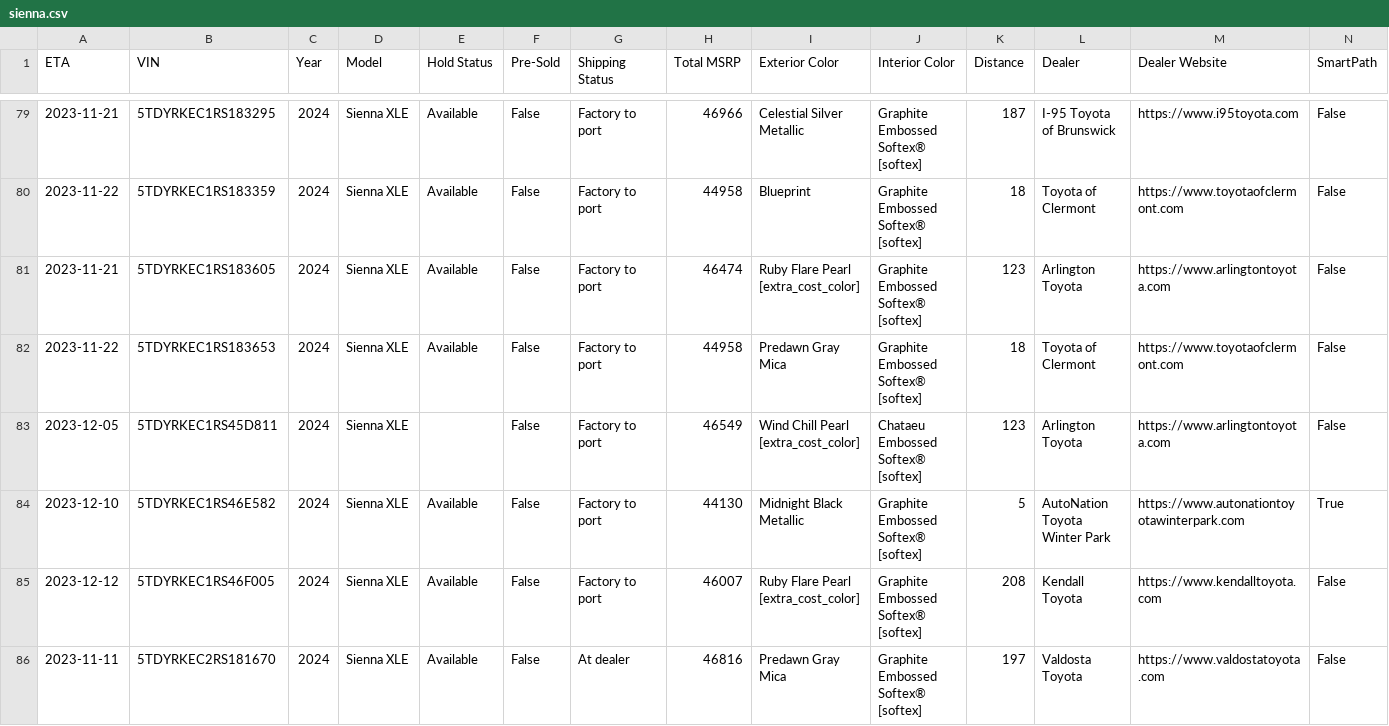
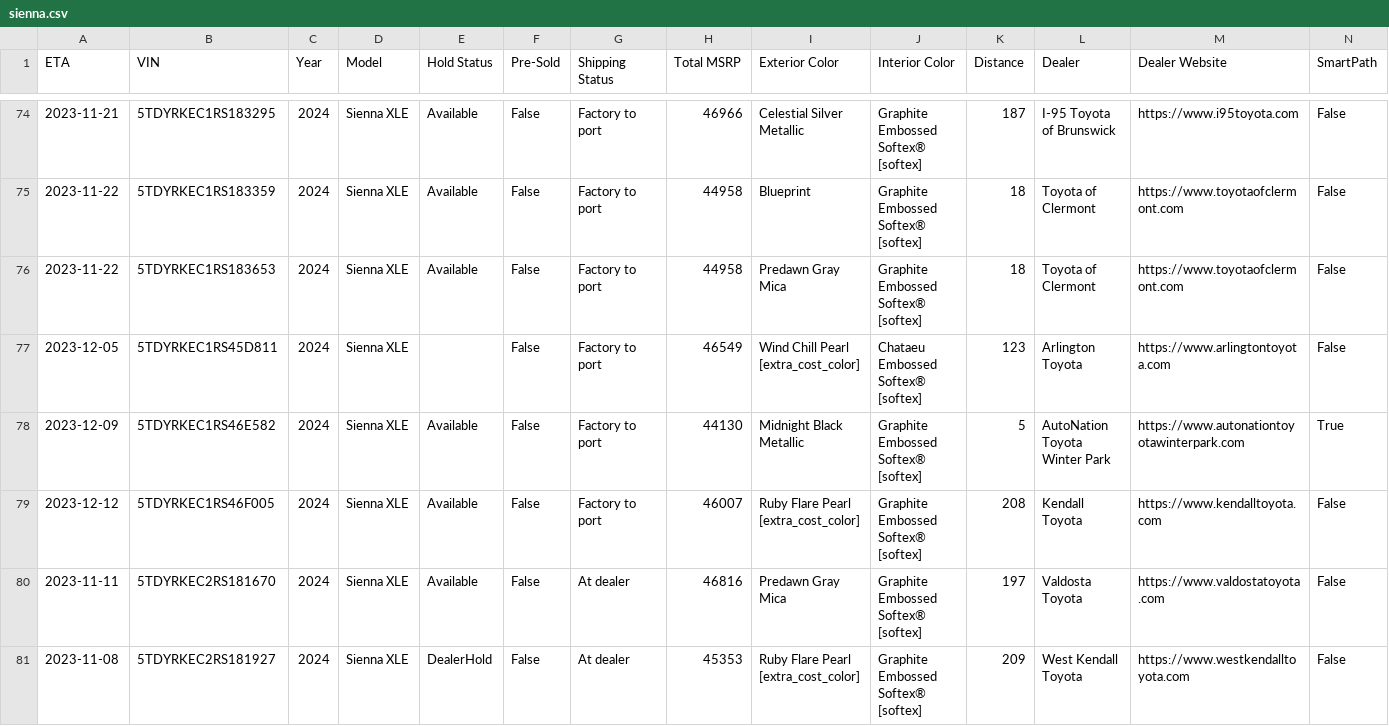
Before and after one commit to ianko/sienna_grabber, a CSV file: output/sienna.csv, drawn as a sheet; only a part is shown, gaps mark what is left out; the shorter side is filled out with more unchanged rows; removed rows and columns are numbered as before the commit, all else as after; rows hold the shown columns only; the diff covers the shown part only; the diff names each change by its address in the sheet, - before the commit and + after, or states it on an @@ line.

Commit message:
Updating siennas data: Sun Nov 12 13:22:01 UTC 2023

```diff
--- a/output/sienna.csv
+++ b/output/sienna.csv
-row 81: 2023-11-21 | 5TDYRKEC1RS183605 | 2024 | Sienna XLE | Available | False | Factory to port | 46474 | Ruby Flare Pearl [extra_cost_color] | Graphite Embossed Softex® [softex] | 123 | Arlington Toyota | https://www.arlingtontoyota.com | False
-A78 (ETA): 2023-12-10
+A78 (ETA): 2023-12-09
```
Also changed, not shown: 2 added rows, 7 removed rows and 12 edited cells elsewhere in this file, 1 other file.
